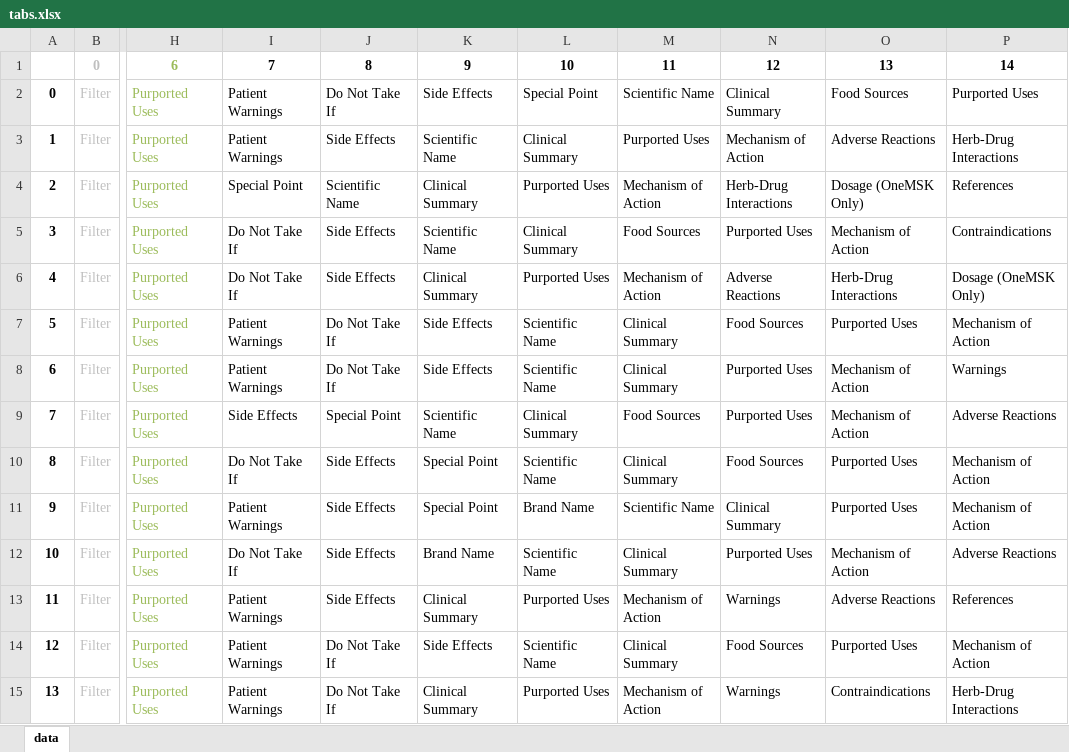
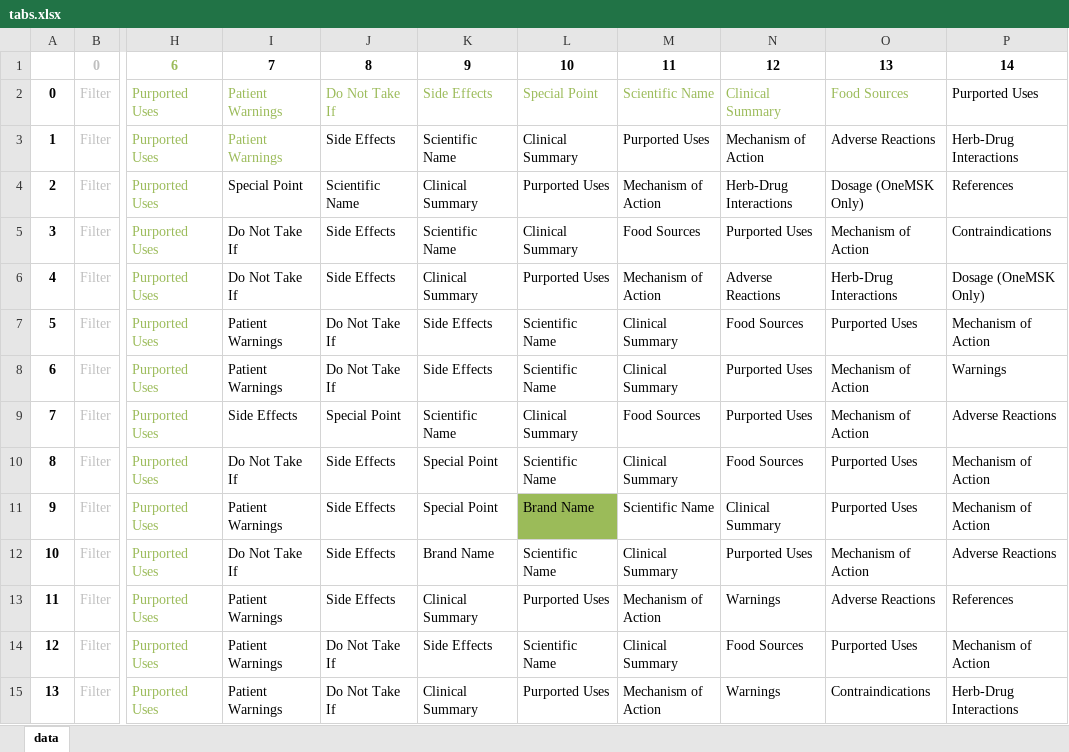
Before and after one commit to yingxuan0806/UROP-OncoRx, an Excel workbook: Data/About Herbs/tabs.xlsx, sheet data, drawn as a sheet; only a part is shown, gaps mark what is left out; values as stored, in another font and other column widths than the file's, no borders; the diff names each change by its address in the sheet, - before the commit and + after, or states it on an @@ line.

```diff
--- a/Data/About Herbs/tabs.xlsx (sheet data)
+++ b/Data/About Herbs/tabs.xlsx (sheet data)
-I2:O2 text colour: black
+I2:O2 text colour: #9BBB59
-I3 text colour: black
+I3 text colour: #9BBB59
-L11 fill: none
+L11 fill: #9BBB59
```
Also changed, not shown: Data/About Herbs/mskcc.xlsx, Data/About Herbs/raw.xlsx, 8 other files.
